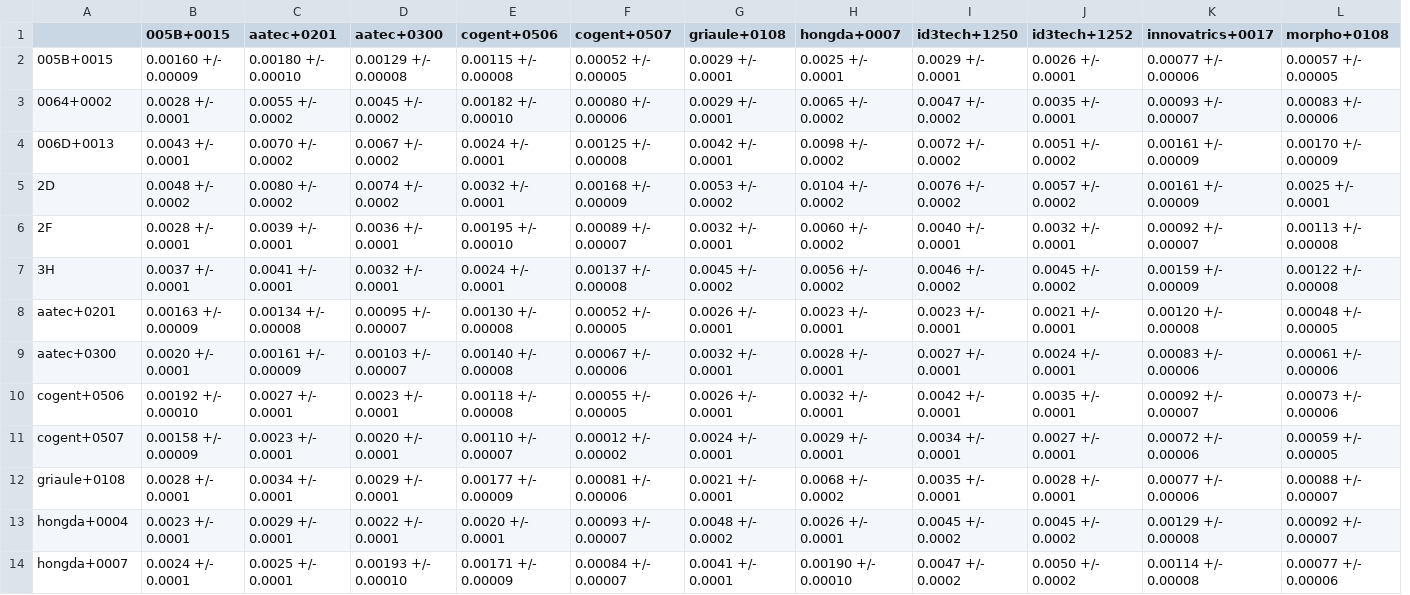
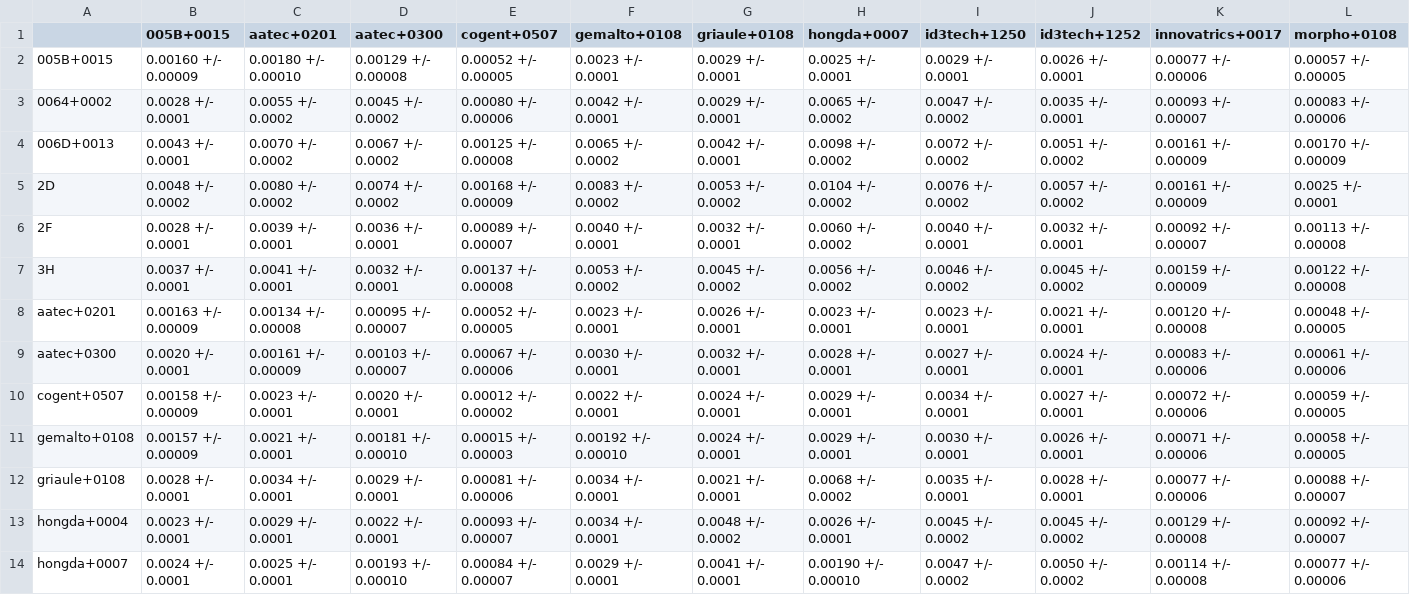
Before and after one commit to usnistgov/minex, a CSV file: results/csvs/minexiii_two_finger_fnmr_fmr_0001.csv, drawn as a sheet; only a part is shown; removed rows and columns are numbered as before the commit, all else as after; rows hold the shown columns only; the diff names each change by its address in the sheet, - before the commit and + after, or states it on an @@ line.

Commit message:
new participate gemalto+0108
New participate gemalto+0108 added.

```diff
--- a/results/csvs/minexiii_two_finger_fnmr_fmr_0001.csv
+++ b/results/csvs/minexiii_two_finger_fnmr_fmr_0001.csv
-column E (cogent+0506), rows 2-9: 0.00115 +/- 0.00008 | 0.00182 +/- 0.00010 | 0.0024 +/- 0.0001 | 0.0032 +/- 0.0001 | 0.00195 +/- 0.00010 | 0.0024 +/- 0.0001 | 0.00130 +/- 0.00008 | 0.00140 +/- 0.00008; rows 11-14: 0.00110 +/- 0.00007 | 0.00177 +/- 0.00009 | 0.0020 +/- 0.0001 | 0.00171 +/- 0.00009
+column F (gemalto+0108), rows 2-10: 0.0023 +/- 0.0001 | 0.0042 +/- 0.0001 | 0.0065 +/- 0.0002 | 0.0083 +/- 0.0002 | 0.0040 +/- 0.0001 | 0.0053 +/- 0.0002 | 0.0023 +/- 0.0001 | 0.0030 +/- 0.0001 | 0.0022 +/- 0.0001; rows 12-14: 0.0034 +/- 0.0001 | 0.0034 +/- 0.0001 | 0.0029 +/- 0.0001
-row 10: cogent+0506 | 0.00192 +/- 0.00010 | 0.0027 +/- 0.0001 | 0.0023 +/- 0.0001 | 0.00118 +/- 0.00008 | 0.00055 +/- 0.00005 | 0.0026 +/- 0.0001 | 0.0032 +/- 0.0001 | 0.0042 +/- 0.0001 | 0.0035 +/- 0.0001 | 0.00092 +/- 0.00007 | 0.00073 +/- 0.00006
+row 11: gemalto+0108 | 0.00157 +/- 0.00009 | 0.0021 +/- 0.0001 | 0.00181 +/- 0.00010 | 0.00015 +/- 0.00003 | 0.00192 +/- 0.00010 | 0.0024 +/- 0.0001 | 0.0029 +/- 0.0001 | 0.0030 +/- 0.0001 | 0.0026 +/- 0.0001 | 0.00071 +/- 0.00006 | 0.00058 +/- 0.00005
```
Also changed, not shown: results/csvs/minexiii_two_finger_fnmr_fmr_01.csv, 40 other files.
